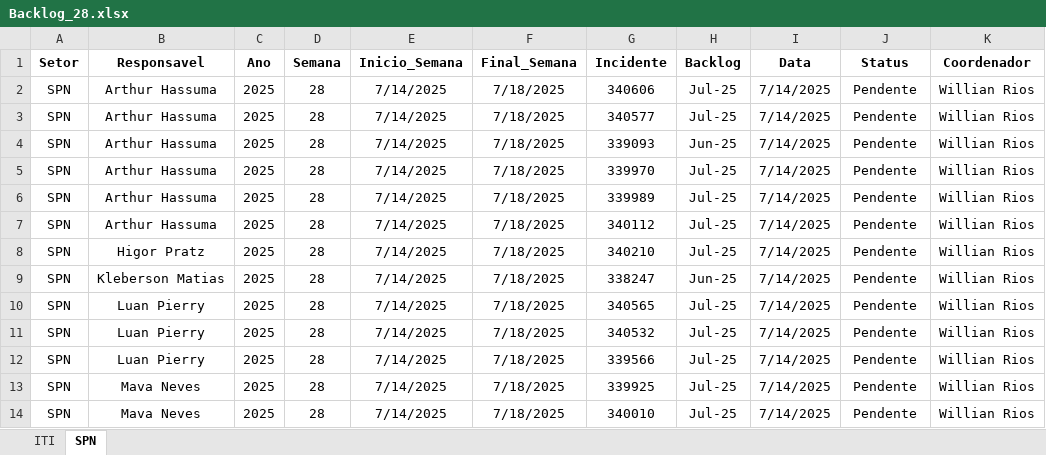
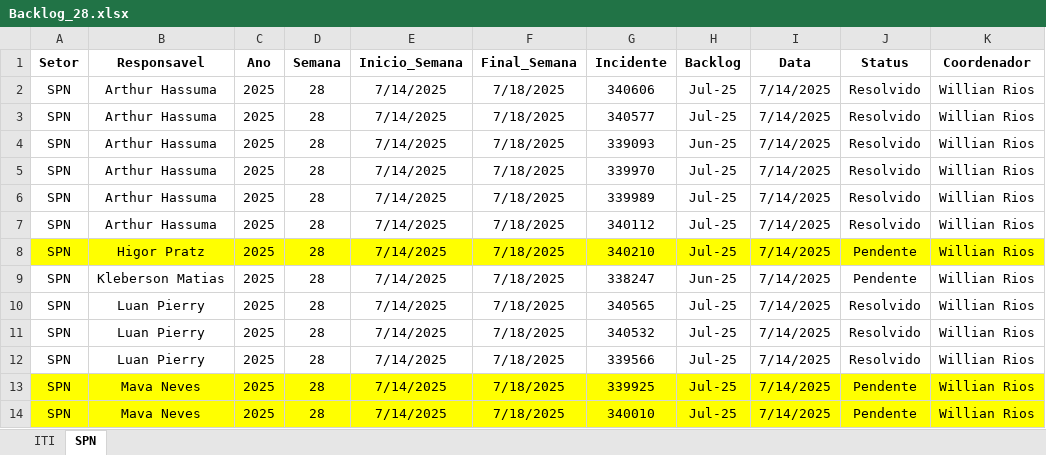
Before and after one commit to GeekFrancisco/Franciscodatais, an Excel workbook: Base/Backlog_28.xlsx, sheet SPN, drawn as a sheet; values as stored, in another font and other column widths than the file's, no borders; the diff names each change by its address in the sheet, - before the commit and + after, or states it on an @@ line.

```diff
--- a/Base/Backlog_28.xlsx (sheet SPN)
+++ b/Base/Backlog_28.xlsx (sheet SPN)
-J2:J7 (Status): Pendente
+J2:J7 (Status): Resolvido
-A8:K8 fill: none
+A8:K8 fill: #FFFF00
-J10:J12 (Status): Pendente
+J10:J12 (Status): Resolvido
-A13:K14 fill: none
+A13:K14 fill: #FFFF00
```
Also changed, not shown: sheet ITI, Base/consolidado.xlsx, 4 other files.
